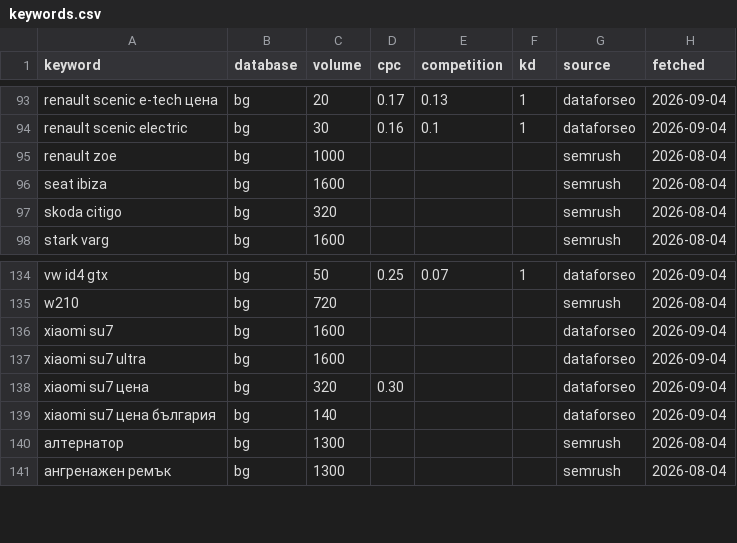
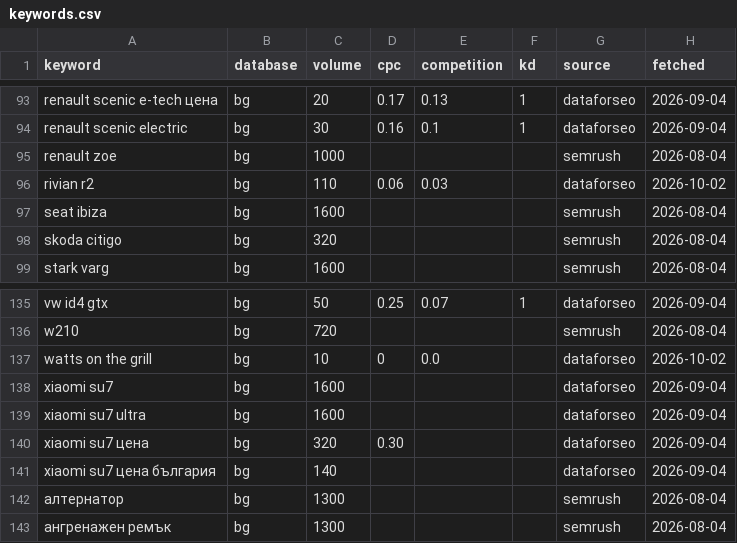
Before and after one commit to trepechov/carlifebydani, a CSV file: data/seo-cache/keywords.csv, drawn as a sheet; only a part is shown, gaps mark what is left out.

```diff
--- a/data/seo-cache/keywords.csv
+++ b/data/seo-cache/keywords.csv
@@ -95,2 +95,3 @@ renault scenic electric,bg,30,0.16,0.1,1,dataforseo,2026-09-04
 renault zoe,bg,1000,,,,semrush,2026-08-04
+rivian r2,bg,110,0.06,0.03,,dataforseo,2026-10-02
 seat ibiza,bg,1600,,,,semrush,2026-08-04
@@ -135,2 +136,3 @@ vw id4 gtx,bg,50,0.25,0.07,1,dataforseo,2026-09-04
 w210,bg,720,,,,semrush,2026-08-04
+watts on the grill,bg,10,0,0.0,,dataforseo,2026-10-02
 xiaomi su7,bg,1600,,,,dataforseo,2026-09-04
```
Also changed, not shown: reports/seo-optimizations/ledger.csv, 3 other files.
